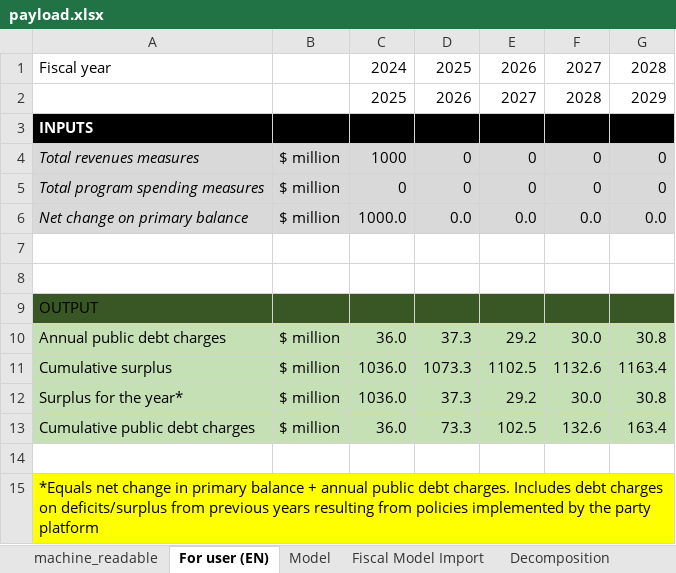
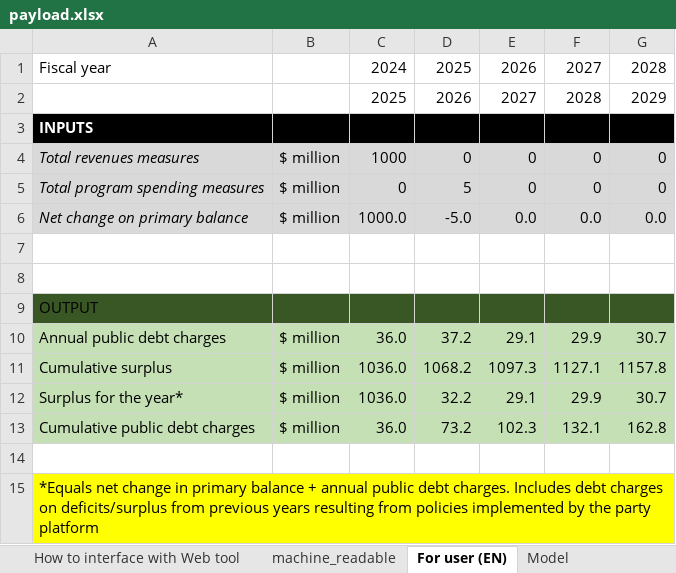
Before and after one commit to pbo-dpb/PublicDebtChargesCalculator, an Excel workbook: src/assets/payload.xlsx, sheet For user (EN), drawn as a sheet; values as stored, in another font and other column widths than the file's, no borders; the diff names each change by its address in the sheet, - before the commit and + after, or states it on an @@ line.

```diff
--- a/src/assets/payload.xlsx (sheet For user (EN))
+++ b/src/assets/payload.xlsx (sheet For user (EN))
+sheet tab: How to interface with Web tool
-D5: 0
+D5: 5
-D6: 0.0
+D6: -5.0
-D10: 37.3
+D10: 37.2
-E10: 29.2
+E10: 29.1
-F10: 30.0
+F10: 29.9
-G10: 30.8
+G10: 30.7
-D11: 1073.3
+D11: 1068.2
-E11: 1102.5
+E11: 1097.3
-F11: 1132.6
+F11: 1127.1
-G11: 1163.4
+G11: 1157.8
-D12: 37.3
+D12: 32.2
-E12: 29.2
+E12: 29.1
-F12: 30.0
+F12: 29.9
-G12: 30.8
+G12: 30.7
-D13: 73.3
+D13: 73.2
-E13: 102.5
+E13: 102.3
-F13: 132.6
+F13: 132.1
-G13: 163.4
+G13: 162.8
```
Also changed, not shown: sheet machine_readable, sheet Model, 5 other files.
